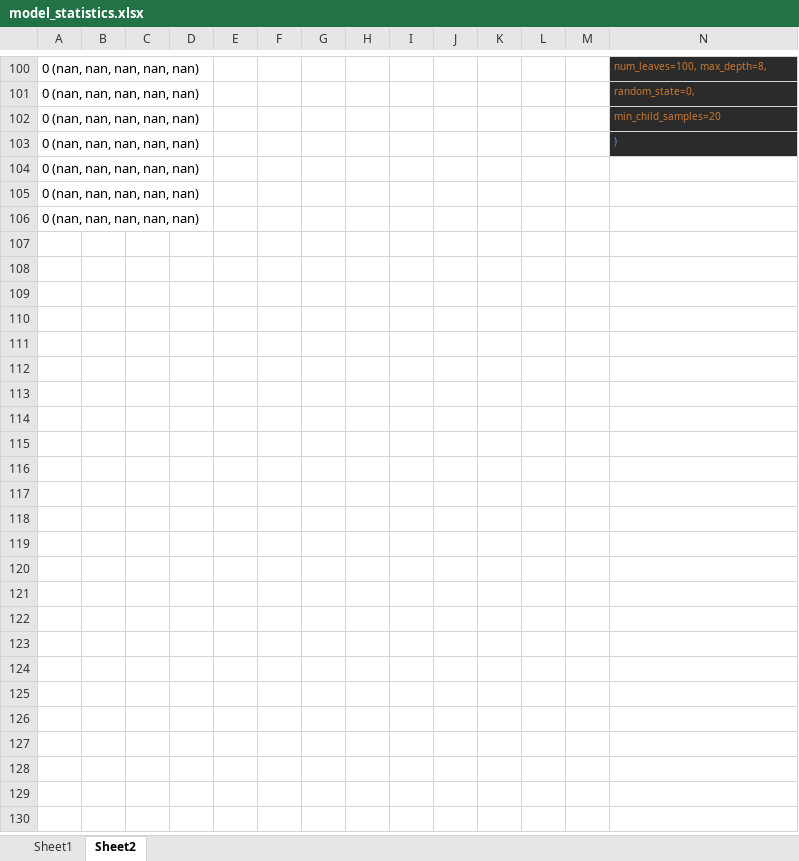
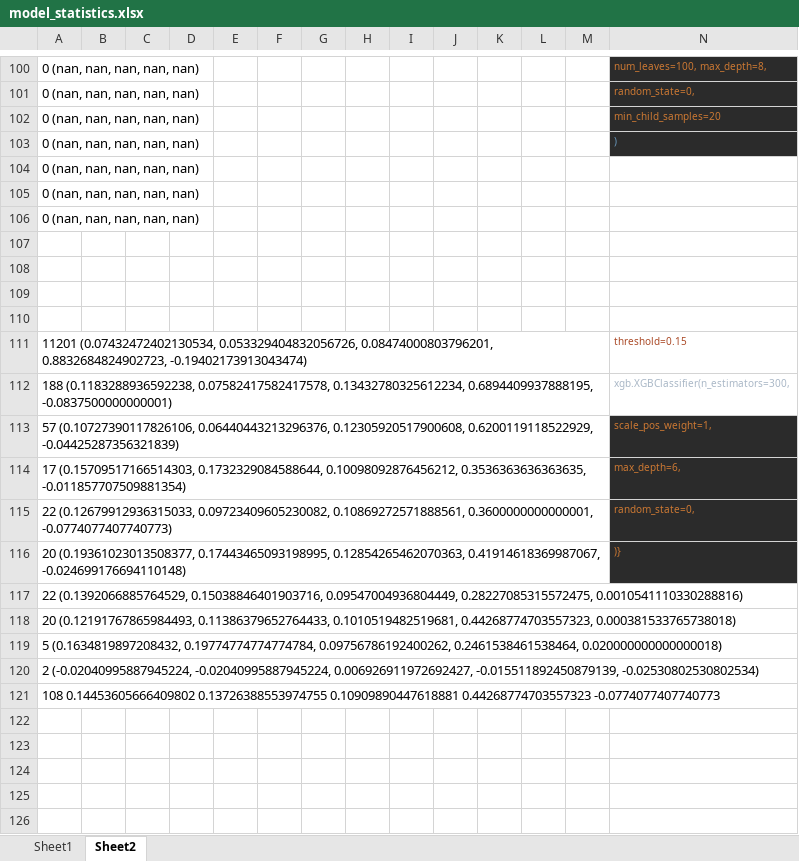
Before and after one commit to Bantorra0/Quant, an Excel workbook: model_statistics.xlsx, sheet Sheet2, drawn as a sheet; only a part is shown, gaps mark what is left out; values as stored, in another font and other column widths than the file's, no borders; the diff covers the shown part only; the diff names each change by its address in the sheet, - before the commit and + after, or states it on an @@ line.

```diff
--- a/model_statistics.xlsx (sheet Sheet2)
+++ b/model_statistics.xlsx (sheet Sheet2)
+row 107: (empty)
+row 108: (empty)
+row 109: (empty)
+row 110: (empty)
+row 111: 11201 (0.07432472402130534, 0.053329404832056726, 0.08474000803796201, 0.8832684824902723, -0.19402173913043474) |  |  |  |  |  |  |  |  |  |  |  |  | threshold=0.15
+row 112: 188 (0.1183288936592238, 0.07582417582417578, 0.13432780325612234, 0.6894409937888195, -0.0837500000000001) |  |  |  |  |  |  |  |  |  |  |  |  | xgb.XGBClassifier(n_estimators=300,
+row 113: 57 (0.10727390117826106, 0.06440443213296376, 0.12305920517900608, 0.6200119118522929, -0.04425287356321839) |  |  |  |  |  |  |  |  |  |  |  |  | scale_pos_weight=1,
+row 114: 17 (0.15709517166514303, 0.1732329084588644, 0.10098092876456212, 0.3536363636363635, -0.011857707509881354) |  |  |  |  |  |  |  |  |  |  |  |  | max_depth=6,
+row 115: 22 (0.12679912936315033, 0.09723409605230082, 0.10869272571888561, 0.3600000000000001, -0.0774077407740773) |  |  |  |  |  |  |  |  |  |  |  |  | random_state=0,
+row 116: 20 (0.19361023013508377, 0.17443465093198995, 0.12854265462070363, 0.41914618369987067, -0.024699176694110148) |  |  |  |  |  |  |  |  |  |  |  |  | )}
+row 117: 22 (0.1392066885764529, 0.15038846401903716, 0.09547004936804449, 0.28227085315572475, 0.0010541110330288816)
+row 118: 20 (0.12191767865984493, 0.11386379652764433, 0.1010519482519681, 0.44268774703557323, 0.000381533765738018)
+row 119: 5 (0.1634819897208432, 0.19774774774774784, 0.09756786192400262, 0.2461538461538464, 0.020000000000000018)
+row 120: 2 (-0.02040995887945224, -0.02040995887945224, 0.006926911972692427, -0.015511892450879139, -0.02530802530802534)
+row 121: 108 0.14453605666409802 0.13726388553974755 0.10909890447618881 0.44268774703557323 -0.0774077407740773
+row 122: (empty)
+row 123: (empty)
+row 124: (empty)
+row 125: (empty)
+row 126: (empty)
```
Also changed, not shown: 25 added rows elsewhere in this sheet, 1 other file.
